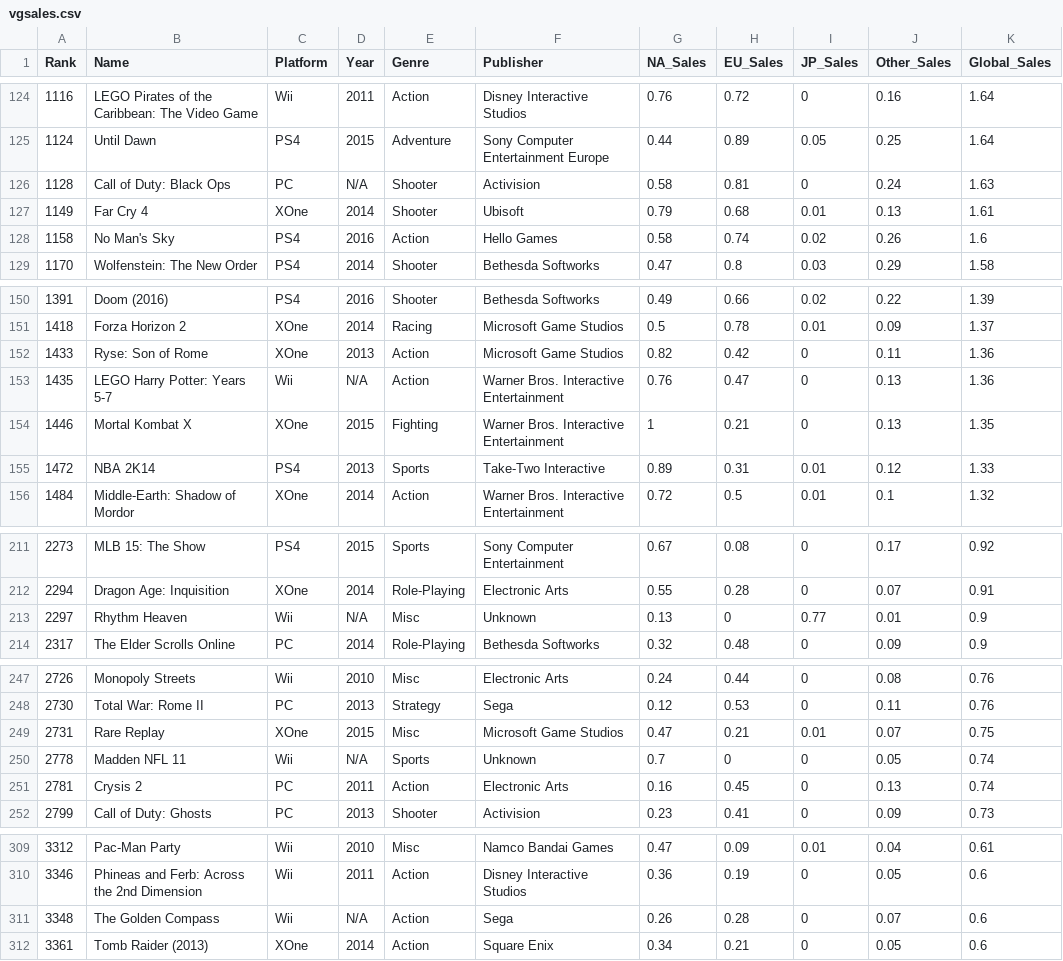
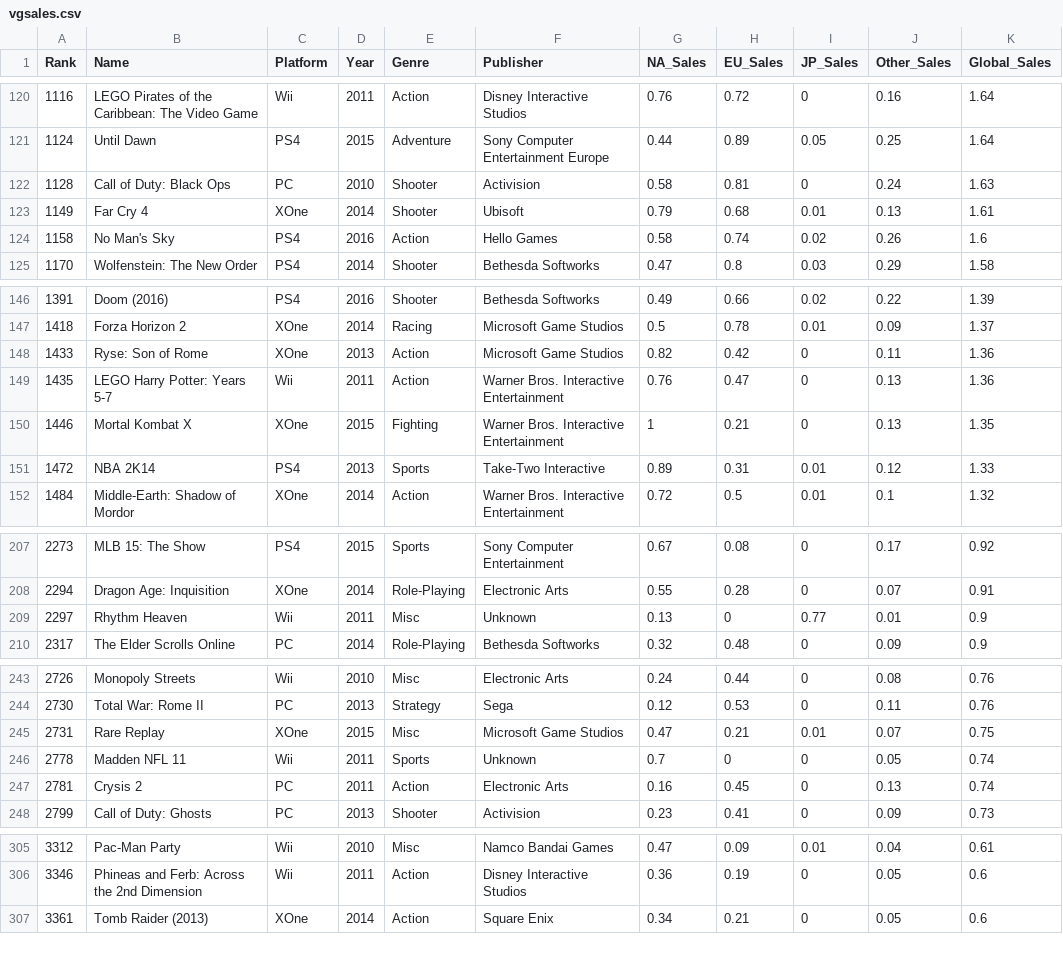
Before and after one commit to TheMojiGroup-Developers/IntroToAI, a CSV file: vgsales.csv, drawn as a sheet; only a part is shown, gaps mark what is left out; the diff covers the shown part only.

```diff
--- a/vgsales.csv
+++ b/vgsales.csv
@@ -125,3 +121,3 @@ Rank,Name,Platform,Year,Genre,Publisher,NA_Sales,EU_Sales,JP_Sales,Other_Sales,G
 1124,Until Dawn,PS4,2015,Adventure,Sony Computer Entertainment Europe,0.44,0.89,0.05,0.25,1.64
-1128,Call of Duty: Black Ops,PC,N/A,Shooter,Activision,0.58,0.81,0,0.24,1.63
+1128,Call of Duty: Black Ops,PC,2010,Shooter,Activision,0.58,0.81,0,0.24,1.63
 1149,Far Cry 4,XOne,2014,Shooter,Ubisoft,0.79,0.68,0.01,0.13,1.61
@@ -152,3 +148,3 @@ Rank,Name,Platform,Year,Genre,Publisher,NA_Sales,EU_Sales,JP_Sales,Other_Sales,G
 1433,Ryse: Son of Rome,XOne,2013,Action,Microsoft Game Studios,0.82,0.42,0,0.11,1.36
-1435,LEGO Harry Potter: Years 5-7,Wii,N/A,Action,Warner Bros. Interactive Entertainment,0.76,0.47,0,0.13,1.36
+1435,LEGO Harry Potter: Years 5-7,Wii,2011,Action,Warner Bros. Interactive Entertainment,0.76,0.47,0,0.13,1.36
 1446,Mortal Kombat X,XOne,2015,Fighting,Warner Bros. Interactive Entertainment,1,0.21,0,0.13,1.35
@@ -212,3 +208,3 @@ Rank,Name,Platform,Year,Genre,Publisher,NA_Sales,EU_Sales,JP_Sales,Other_Sales,G
 2294,Dragon Age: Inquisition,XOne,2014,Role-Playing,Electronic Arts,0.55,0.28,0,0.07,0.91
-2297,Rhythm Heaven,Wii,N/A,Misc,Unknown,0.13,0,0.77,0.01,0.9
+2297,Rhythm Heaven,Wii,2011,Misc,Unknown,0.13,0,0.77,0.01,0.9
 2317,The Elder Scrolls Online,PC,2014,Role-Playing,Bethesda Softworks,0.32,0.48,0,0.09,0.9
@@ -249,3 +245,3 @@ Rank,Name,Platform,Year,Genre,Publisher,NA_Sales,EU_Sales,JP_Sales,Other_Sales,G
 2731,Rare Replay,XOne,2015,Misc,Microsoft Game Studios,0.47,0.21,0.01,0.07,0.75
-2778,Madden NFL 11,Wii,N/A,Sports,Unknown,0.7,0,0,0.05,0.74
+2778,Madden NFL 11,Wii,2011,Sports,Unknown,0.7,0,0,0.05,0.74
 2781,Crysis 2,PC,2011,Action,Electronic Arts,0.16,0.45,0,0.13,0.74
@@ -310,3 +306,2 @@ Rank,Name,Platform,Year,Genre,Publisher,NA_Sales,EU_Sales,JP_Sales,Other_Sales,G
 3346,Phineas and Ferb: Across the 2nd Dimension,Wii,2011,Action,Disney Interactive Studios,0.36,0.19,0,0.05,0.6
-3348,The Golden Compass,Wii,N/A,Action,Sega,0.26,0.28,0,0.07,0.6
 3361,Tomb Raider (2013),XOne,2014,Action,Square Enix,0.34,0.21,0,0.05,0.6
```
Also changed, not shown: 5 added rows, 4 removed rows and 2 edited cells elsewhere in this file, 1 other file.
